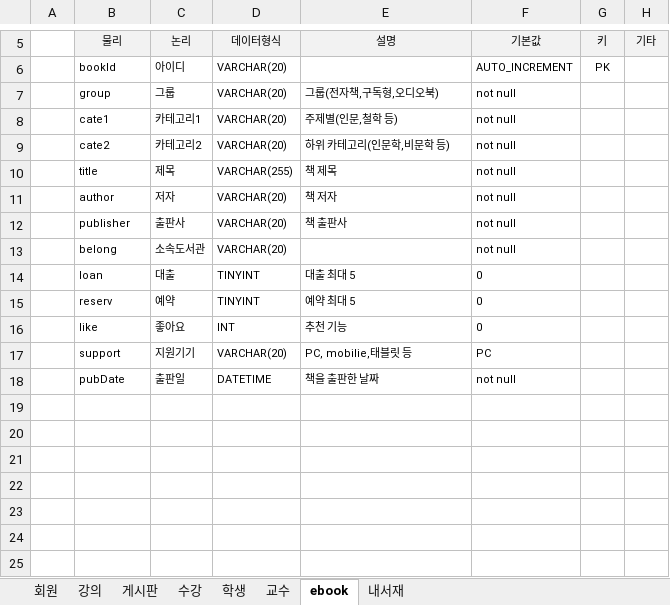
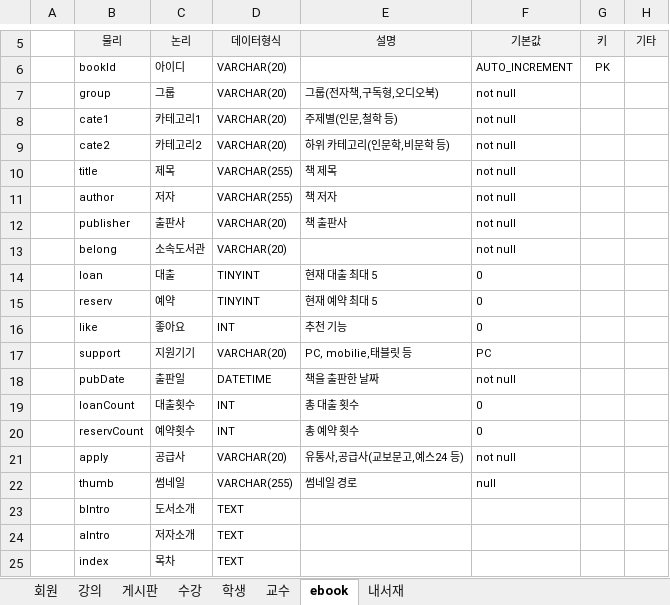
Before and after one commit to yndgow/ChimAcademy, an Excel workbook: 스토리보드/침대학교 테이블 v1.0.xlsx, sheet ebook, drawn as a sheet; only a part is shown, gaps mark what is left out; values as stored, in another font and other column widths than the file's, no borders; the diff names each change by its address in the sheet, - before the commit and + after, or states it on an @@ line.

```diff
--- a/스토리보드/침대학교 테이블 v1.0.xlsx (sheet ebook)
+++ b/스토리보드/침대학교 테이블 v1.0.xlsx (sheet ebook)
-D11 (데이터형식): VARCHAR(20)
+D11 (데이터형식): VARCHAR(255)
-E14 (설명): 대출 최대 5
+E14 (설명): 현재 대출 최대 5
-E15 (설명): 예약 최대 5
+E15 (설명): 현재 예약 최대 5
+row 19:  | loanCount | 대출횟수 | INT | 총 대출 횟수 | 0
+row 20:  | reservCount | 예약횟수 | INT | 총 예약 횟수 | 0
+row 21:  | apply | 공급사 | VARCHAR(20) | 유통사,공급사(교보문고,예스24 등) | not null
+row 22:  | thumb | 썸네일 | VARCHAR(255) | 썸네일 경로 | null
+row 23:  | bIntro | 도서소개 | TEXT
+row 24:  | aIntro | 저자소개 | TEXT
+row 25:  | index | 목차 | TEXT
```
Also changed, not shown: sheet 내서재, 16 other files.
